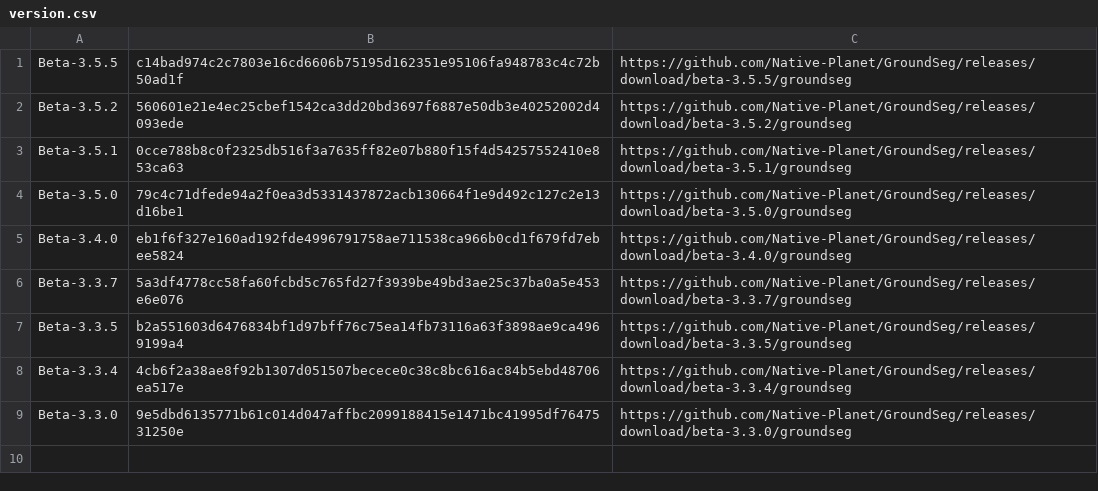
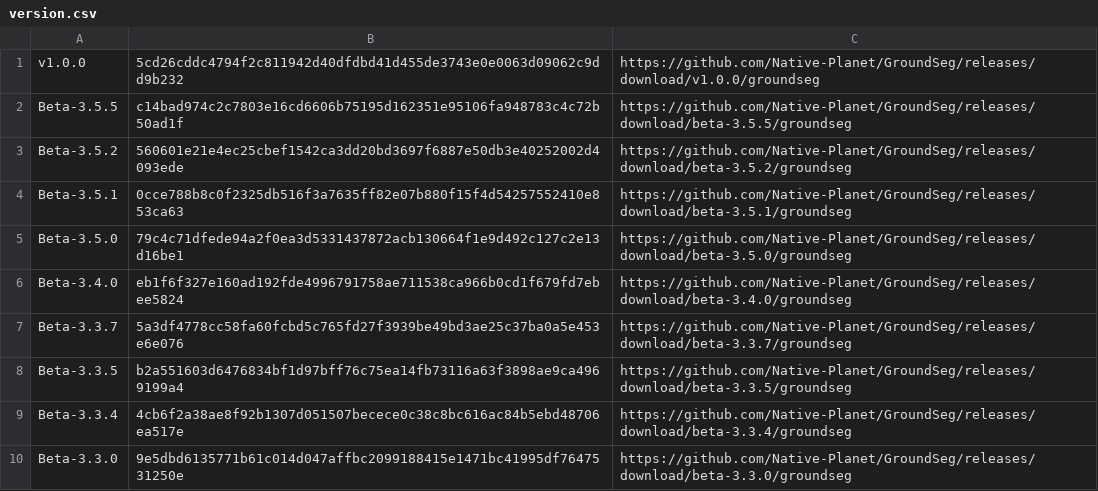
Before and after one commit to Native-Planet/GroundSeg, a CSV file: release/version.csv, drawn as a sheet.

```diff
--- a/release/version.csv
+++ b/release/version.csv
@@ -1 +1,2 @@
+v1.0.0,5cd26cddc4794f2c811942d40dfdbd41d455de3743e0e0063d09062c9dd9b232,https://github.com/Native-Planet/GroundSeg/releases/download/v1.0.0/groundseg
 Beta-3.5.5,c14bad974c2c7803e16cd6606b75195d162351e95106fa948783c4c72b50ad1f,https://github.com/Native-Planet/GroundSeg/releases/download/beta-3.5.5/groundseg
```
Also changed, not shown: release/version_edge.csv, 7 other files.
